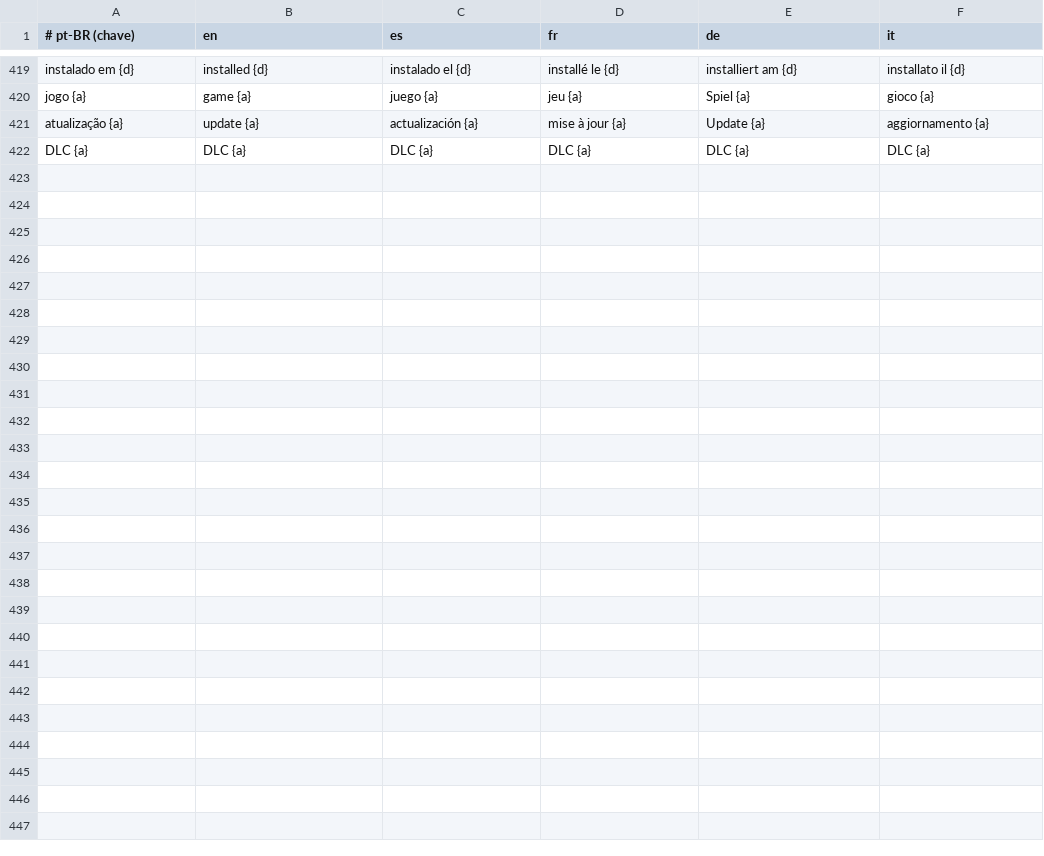
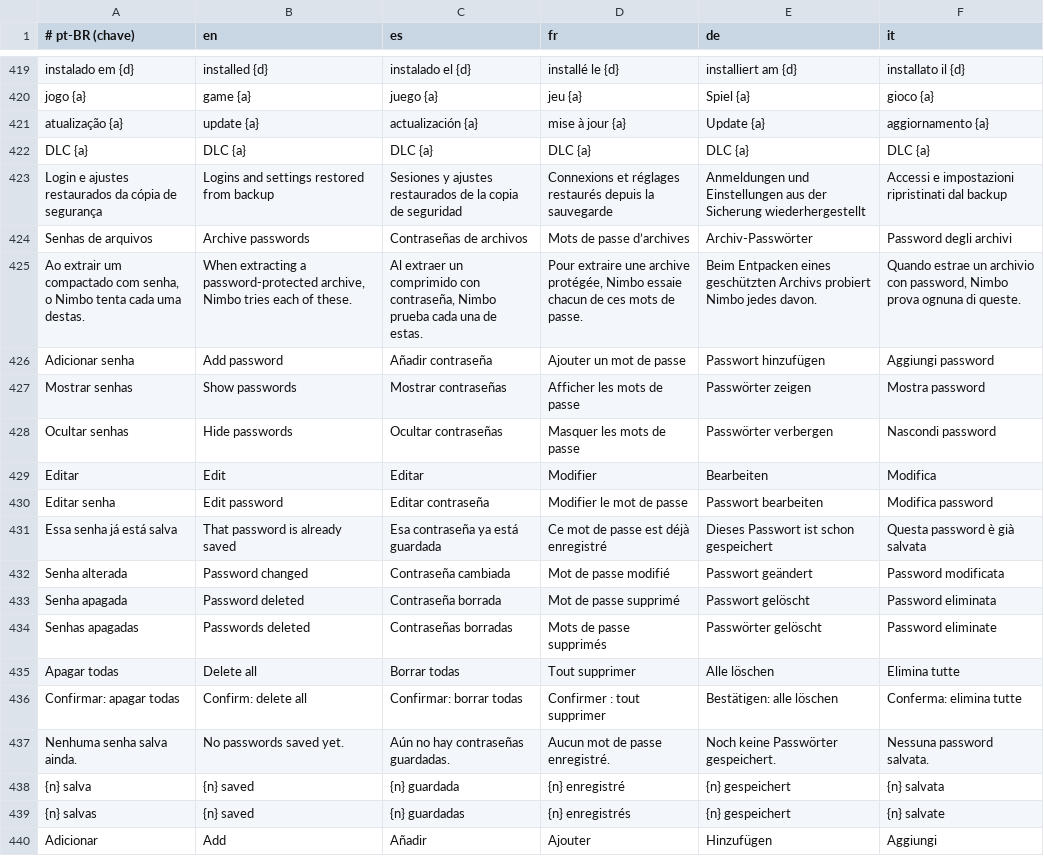
Before and after one commit to searonff/nimbo-ps5, a TSV file: tools/i18n.tsv, drawn as a sheet; only a part is shown, gaps mark what is left out.

```diff
--- a/tools/i18n.tsv
+++ b/tools/i18n.tsv
@@ -422 +422,19 @@ atualização {a}	update {a}	actualización {a}	mise à jour {a}	Update {a}	aggi
 DLC {a}	DLC {a}	DLC {a}	DLC {a}	DLC {a}	DLC {a}
+Login e ajustes restaurados da cópia de segurança	Logins and settings restored from backup	Sesiones y ajustes restaurados de la copia de seguridad	Connexions et réglages restaurés depuis la sauvegarde	Anmeldungen und Einstellungen aus der Sicherung wiederhergestellt	Accessi e impostazioni ripristinati dal backup
+Senhas de arquivos	Archive passwords	Contraseñas de archivos	Mots de passe d’archives	Archiv-Passwörter	Password degli archivi
+Ao extrair um compactado com senha, o Nimbo tenta cada uma destas.	When extracting a password-protected archive, Nimbo tries each of these.	Al extraer un comprimido con contraseña, Nimbo prueba cada una de estas.	Pour extraire une archive protégée, Nimbo essaie chacun de ces mots de passe.	Beim Entpacken eines geschützten Archivs probiert Nimbo jedes davon.	Quando estrae un archivio con password, Nimbo prova ognuna di queste.
+Adicionar senha	Add password	Añadir contraseña	Ajouter un mot de passe	Passwort hinzufügen	Aggiungi password
+Mostrar senhas	Show passwords	Mostrar contraseñas	Afficher les mots de passe	Passwörter zeigen	Mostra password
+Ocultar senhas	Hide passwords	Ocultar contraseñas	Masquer les mots de passe	Passwörter verbergen	Nascondi password
+Editar	Edit	Editar	Modifier	Bearbeiten	Modifica
+Editar senha	Edit password	Editar contraseña	Modifier le mot de passe	Passwort bearbeiten	Modifica password
+Essa senha já está salva	That password is already saved	Esa contraseña ya está guardada	Ce mot de passe est déjà enregistré	Dieses Passwort ist schon gespeichert	Questa password è già salvata
+Senha alterada	Password changed	Contraseña cambiada	Mot de passe modifié	Passwort geändert	Password modificata
+Senha apagada	Password deleted	Contraseña borrada	Mot de passe supprimé	Passwort gelöscht	Password eliminata
+Senhas apagadas	Passwords deleted	Contraseñas borradas	Mots de passe supprimés	Passwörter gelöscht	Password eliminate
+Apagar todas	Delete all	Borrar todas	Tout supprimer	Alle löschen	Elimina tutte
+Confirmar: apagar todas	Confirm: delete all	Confirmar: borrar todas	Confirmer : tout supprimer	Bestätigen: alle löschen	Conferma: elimina tutte
+Nenhuma senha salva ainda.	No passwords saved yet.	Aún no hay contraseñas guardadas.	Aucun mot de passe enregistré.	Noch keine Passwörter gespeichert.	Nessuna password salvata.
+{n} salva	{n} saved	{n} guardada	{n} enregistré	{n} gespeichert	{n} salvata
+{n} salvas	{n} saved	{n} guardadas	{n} enregistrés	{n} gespeichert	{n} salvate
+Adicionar	Add	Añadir	Ajouter	Hinzufügen	Aggiungi
```
Also changed, not shown: 6 other files.
